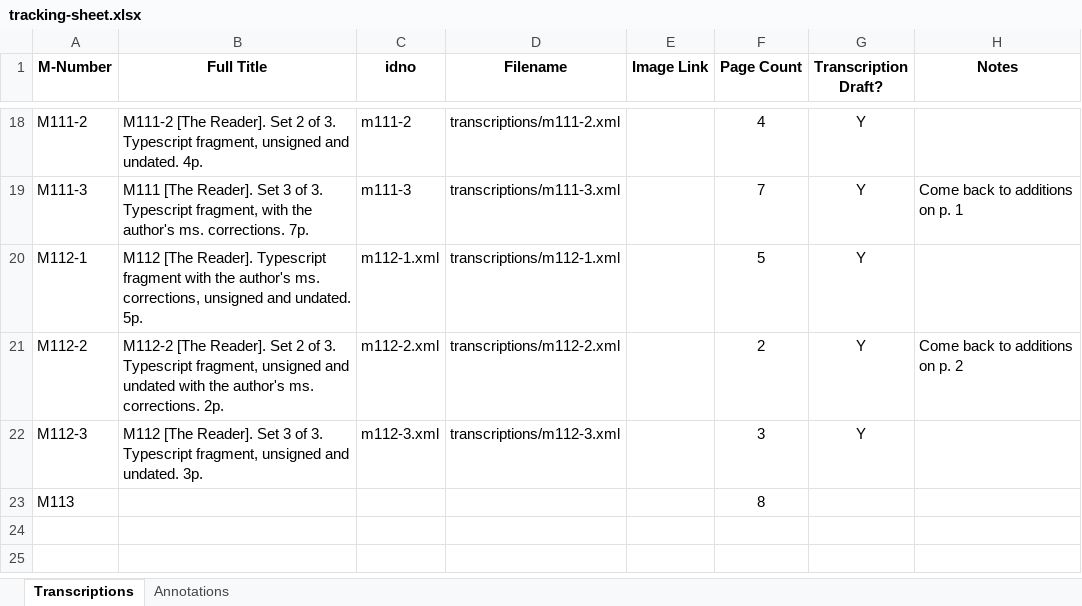
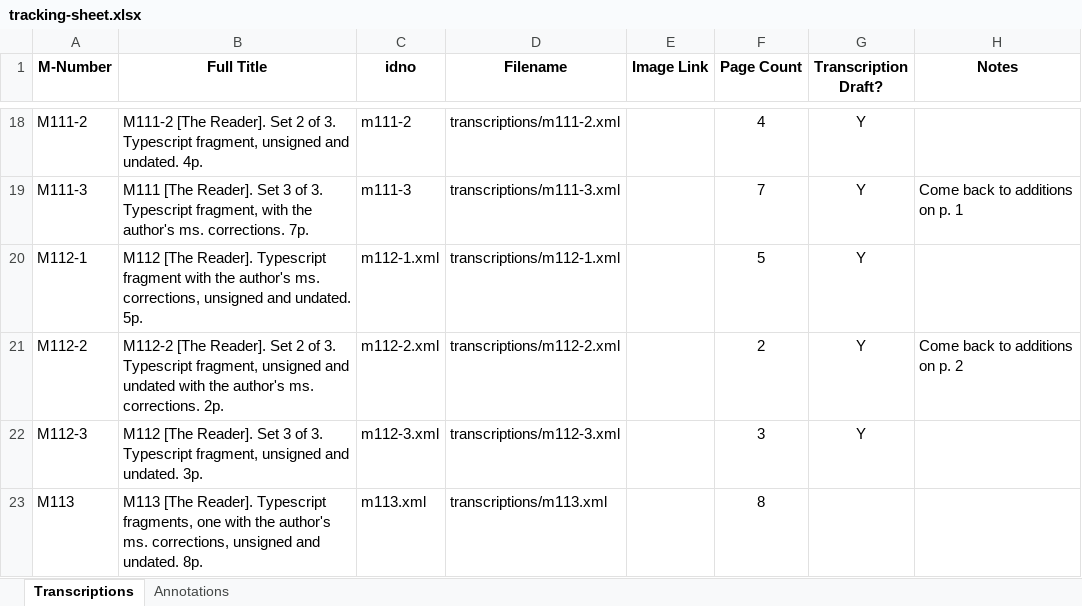
Before and after one commit to JoshuaAPhillips/digital-anon, an Excel workbook: tracking-sheet.xlsx, sheet Transcriptions, drawn as a sheet; only a part is shown, gaps mark what is left out; values as stored, in another font and other column widths than the file's, no borders; conditional formats not drawn; the diff names each change by its address in the sheet, - before the commit and + after, or states it on an @@ line.

```diff
--- a/tracking-sheet.xlsx (sheet Transcriptions)
+++ b/tracking-sheet.xlsx (sheet Transcriptions)
-B23 (Full Title): (empty)
+B23 (Full Title): M113 [The Reader]. Typescript fragments, one with the author's ms. corrections, unsigned and undated. 8p.
-C23 (idno): (empty)
+C23 (idno): m113.xml
-D23 (Filename): (empty)
+D23 (Filename): transcriptions/m113.xml
```
Also changed, not shown: sheet Annotations.
